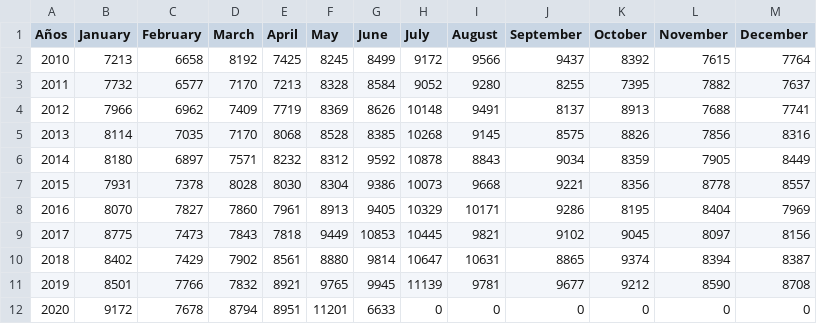
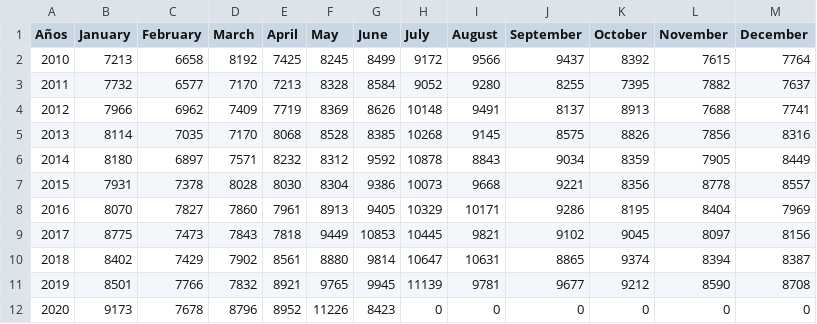
Before and after one commit to rodrigorm93/Datos-Chile, a CSV file: Total-Defunciones/total_fallecimientos_mes.csv, drawn as a sheet.

Commit message:
act

```diff
--- a/Total-Defunciones/total_fallecimientos_mes.csv
+++ b/Total-Defunciones/total_fallecimientos_mes.csv
@@ -11,2 +11,2 @@ Años,January,February,March,April,May,June,July,August,September,October,Novemb
 2019,8501,7766,7832,8921,9765,9945,11139,9781,9677,9212,8590,8708
-2020,9172,7678,8794,8951,11201,6633,0,0,0,0,0,0
+2020,9173,7678,8796,8952,11226,8423,0,0,0,0,0,0
```
